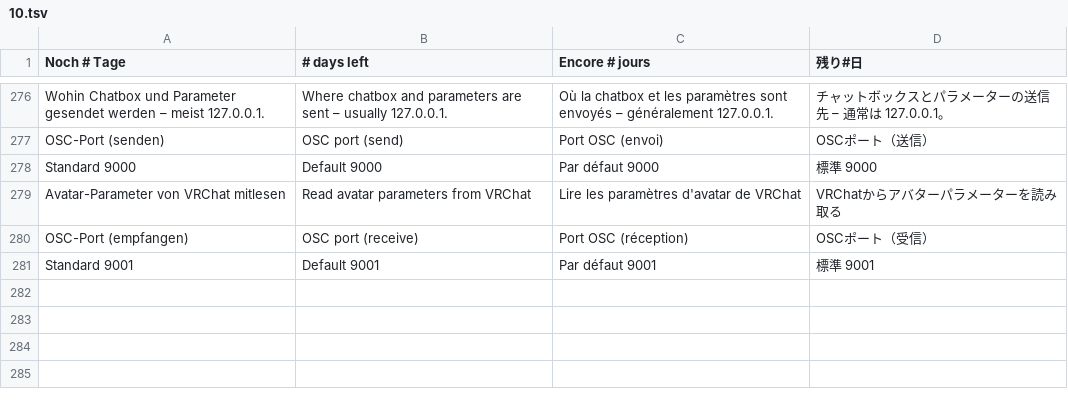
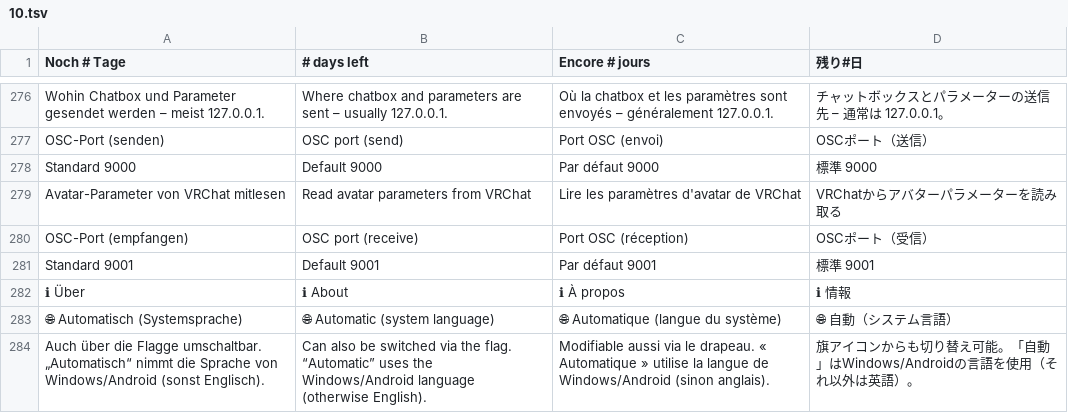
Before and after one commit to GhostNode-Ki-Developmentt/vrc_nexus, a TSV file: apps/vrc-nexus/renderer/i18n/10.tsv, drawn as a sheet; only a part is shown, gaps mark what is left out; the diff names each change by its address in the sheet, - before the commit and + after, or states it on an @@ line.

```diff
--- a/apps/vrc-nexus/renderer/i18n/10.tsv
+++ b/apps/vrc-nexus/renderer/i18n/10.tsv
+row 282: ℹ Über | ℹ About | ℹ À propos | ℹ 情報
+row 283: 🌐 Automatisch (Systemsprache) | 🌐 Automatic (system language) | 🌐 Automatique (langue du système) | 🌐 自動（システム言語）
+row 284: Auch über die Flagge umschaltbar. „Automatisch“ nimmt die Sprache von Windows/Android (sonst Englisch). | Can also be switched via the flag. “Automatic” uses the Windows/Android language (otherwise English). | Modifiable aussi via le drapeau. « Automatique » utilise la langue de Windows/Android (sinon anglais). | 旗アイコンからも切り替え可能。「自動」はWindows/Androidの言語を使用（それ以外は英語）。
```
Also changed, not shown: 13 other files.
